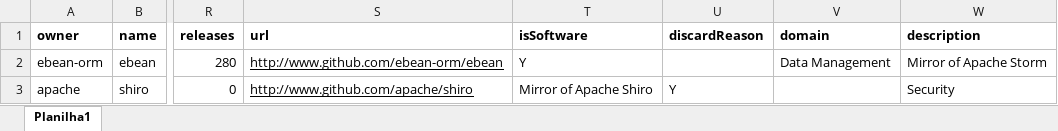
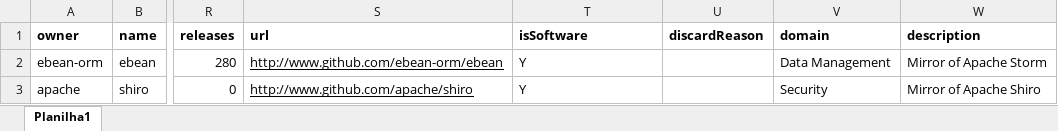
Before and after one commit to gems-uff/db-mining, an Excel workbook: resources/annotated_java_test.xlsx, sheet Planilha1, drawn as a sheet; only a part is shown, gaps mark what is left out; values as stored, in another font and other column widths than the file's, no borders; the diff names each change by its address in the sheet, - before the commit and + after, or states it on an @@ line.

Commit message:
Search Vulnerabilities in new project

```diff
--- a/resources/annotated_java_test.xlsx (sheet Planilha1)
+++ b/resources/annotated_java_test.xlsx (sheet Planilha1)
-T3 (isSoftware): Mirror of Apache Shiro
+T3 (isSoftware): Y
-U3 (discardReason): Y
+U3 (discardReason): (empty)
-V3 (domain): (empty)
+V3 (domain): Security
-W3 (description): Security
+W3 (description): Mirror of Apache Shiro
```
